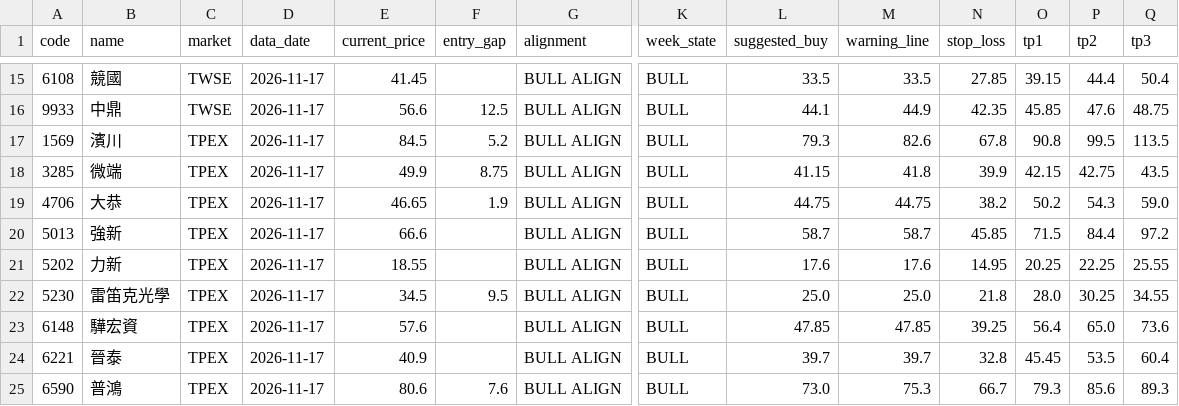
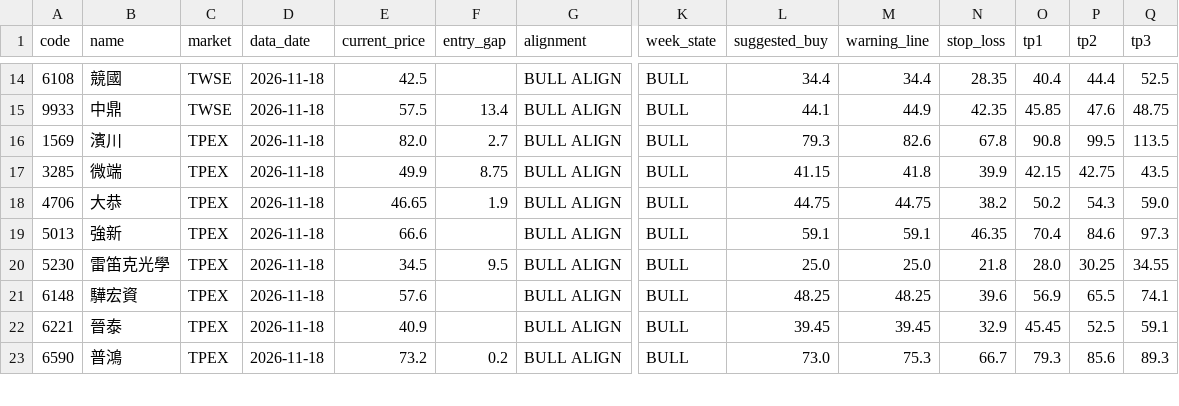
Before and after one commit to ji3ul45lcj04-beep/abo-tw-stock-alignment, a CSV file: docs/tw_day_week_alignment.csv, drawn as a sheet; only a part is shown, gaps mark what is left out; removed rows and columns are numbered as before the commit, all else as after; rows hold the shown columns only; the diff covers the shown part only; the diff names each change by its address in the sheet, - before the commit and + after, or states it on an @@ line.

```diff
--- a/docs/tw_day_week_alignment.csv
+++ b/docs/tw_day_week_alignment.csv
-D14:D19 (data_date): 2026-11-17
+D14:D19 (data_date): 2026-11-18
-E14 (current_price): 41.45
+E14 (current_price): 42.5
-L14 (suggested_buy): 33.5
+L14 (suggested_buy): 34.4
-M14 (warning_line): 33.5
+M14 (warning_line): 34.4
-N14 (stop_loss): 27.85
+N14 (stop_loss): 28.35
-O14 (tp1): 39.15
+O14 (tp1): 40.4
-Q14 (tp3): 50.4
+Q14 (tp3): 52.5
-E15 (current_price): 56.6
+E15 (current_price): 57.5
-F15 (entry_gap): 12.5
+F15 (entry_gap): 13.4
-E16 (current_price): 84.5
+E16 (current_price): 82.0
-F16 (entry_gap): 5.2
+F16 (entry_gap): 2.7
-L19 (suggested_buy): 58.7
+L19 (suggested_buy): 59.1
-M19 (warning_line): 58.7
+M19 (warning_line): 59.1
-N19 (stop_loss): 45.85
+N19 (stop_loss): 46.35
-O19 (tp1): 71.5
+O19 (tp1): 70.4
-P19 (tp2): 84.4
+P19 (tp2): 84.6
-Q19 (tp3): 97.2
+Q19 (tp3): 97.3
-row 21: 5202 | 力新 | TPEX | 2026-11-17 | 18.55 |  | BULL ALIGN | BULL | 17.6 | 17.6 | 14.95 | 20.25 | 22.25 | 25.55
-D20:D23 (data_date): 2026-11-17
+D20:D23 (data_date): 2026-11-18
-L21 (suggested_buy): 47.85
+L21 (suggested_buy): 48.25
-M21 (warning_line): 47.85
+M21 (warning_line): 48.25
-N21 (stop_loss): 39.25
+N21 (stop_loss): 39.6
-O21 (tp1): 56.4
+O21 (tp1): 56.9
-P21 (tp2): 65.0
+P21 (tp2): 65.5
-Q21 (tp3): 73.6
+Q21 (tp3): 74.1
-L22 (suggested_buy): 39.7
+L22 (suggested_buy): 39.45
-M22 (warning_line): 39.7
+M22 (warning_line): 39.45
-N22 (stop_loss): 32.8
+N22 (stop_loss): 32.9
-P22 (tp2): 53.5
+P22 (tp2): 52.5
-Q22 (tp3): 60.4
+Q22 (tp3): 59.1
-E23 (current_price): 80.6
+E23 (current_price): 73.2
-F23 (entry_gap): 7.6
+F23 (entry_gap): 0.2
```
Also changed, not shown: 1 removed row and 98 edited cells elsewhere in this file, 2 other files.
